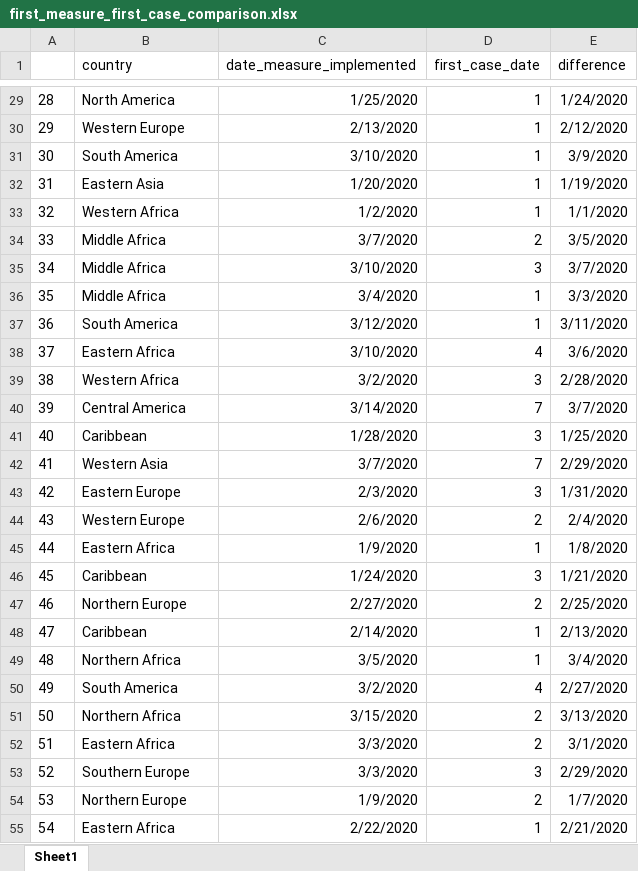
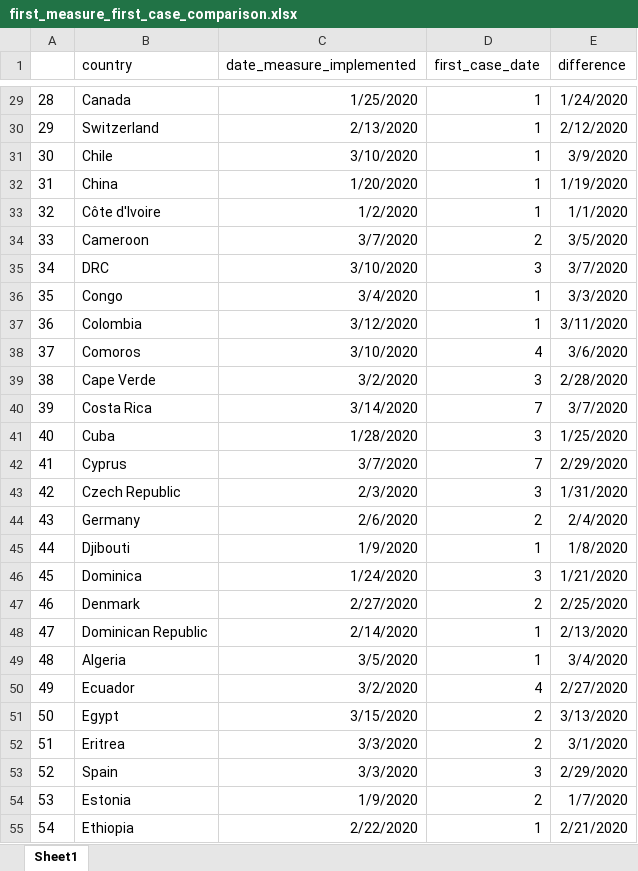
Before and after one commit to Angelikini/Regional-government-measures-covid19, an Excel workbook: first_measure_first_case_comparison.xlsx, sheet Sheet1, drawn as a sheet; only a part is shown, gaps mark what is left out; values as stored, in another font and other column widths than the file's, no borders; the diff covers the shown part only; the diff names each change by its address in the sheet, - before the commit and + after, or states it on an @@ line.

```diff
--- a/first_measure_first_case_comparison.xlsx (sheet Sheet1)
+++ b/first_measure_first_case_comparison.xlsx (sheet Sheet1)
-B29 (country): North America
+B29 (country): Canada
-B30 (country): Western Europe
+B30 (country): Switzerland
-B31 (country): South America
+B31 (country): Chile
-B32 (country): Eastern Asia
+B32 (country): China
-B33 (country): Western Africa
+B33 (country): Côte d'Ivoire
-B34 (country): Middle Africa
+B34 (country): Cameroon
-B35 (country): Middle Africa
+B35 (country): DRC
-B36 (country): Middle Africa
+B36 (country): Congo
-B37 (country): South America
+B37 (country): Colombia
-B38 (country): Eastern Africa
+B38 (country): Comoros
-B39 (country): Western Africa
+B39 (country): Cape Verde
-B40 (country): Central America
+B40 (country): Costa Rica
-B41 (country): Caribbean
+B41 (country): Cuba
-B42 (country): Western Asia
+B42 (country): Cyprus
-B43 (country): Eastern Europe
+B43 (country): Czech Republic
-B44 (country): Western Europe
+B44 (country): Germany
-B45 (country): Eastern Africa
+B45 (country): Djibouti
-B46 (country): Caribbean
+B46 (country): Dominica
-B47 (country): Northern Europe
+B47 (country): Denmark
-B48 (country): Caribbean
+B48 (country): Dominican Republic
-B49 (country): Northern Africa
+B49 (country): Algeria
-B50 (country): South America
+B50 (country): Ecuador
-B51 (country): Northern Africa
+B51 (country): Egypt
-B52 (country): Eastern Africa
+B52 (country): Eritrea
-B53 (country): Southern Europe
+B53 (country): Spain
-B54 (country): Northern Europe
+B54 (country): Estonia
-B55 (country): Eastern Africa
+B55 (country): Ethiopia
```
Also changed, not shown: 158 edited cells elsewhere in this sheet, firstmeasurebycountry.xlsx, 3 other files.
